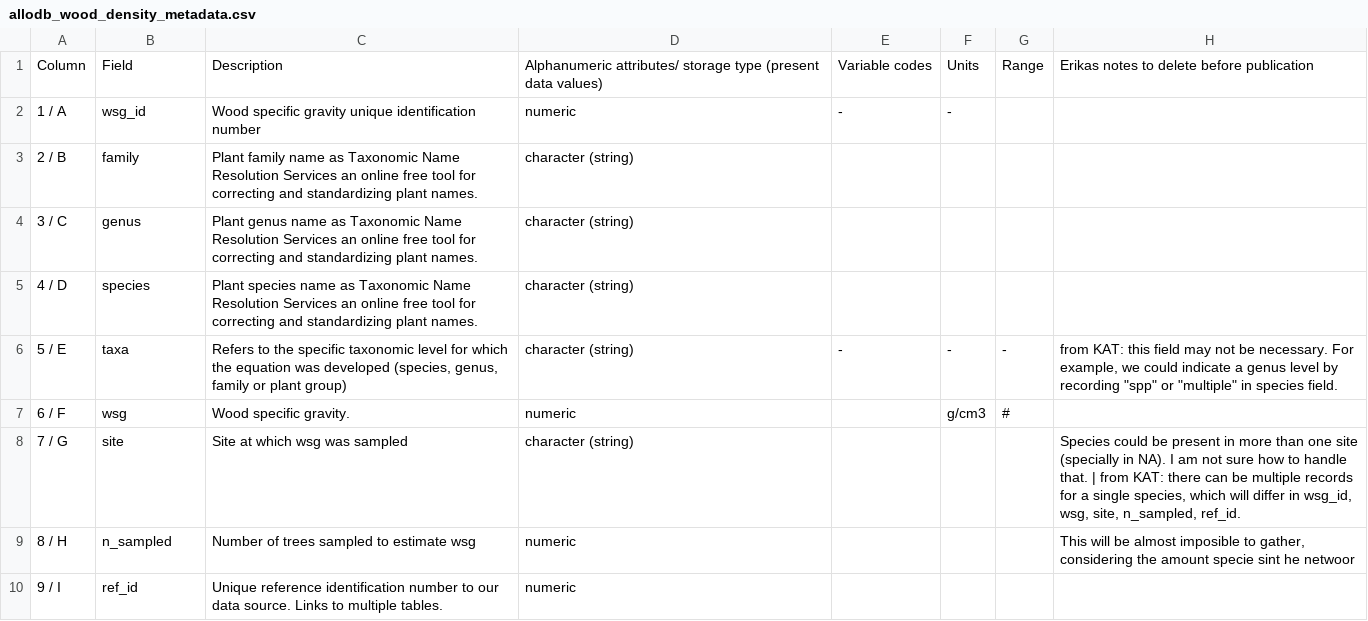
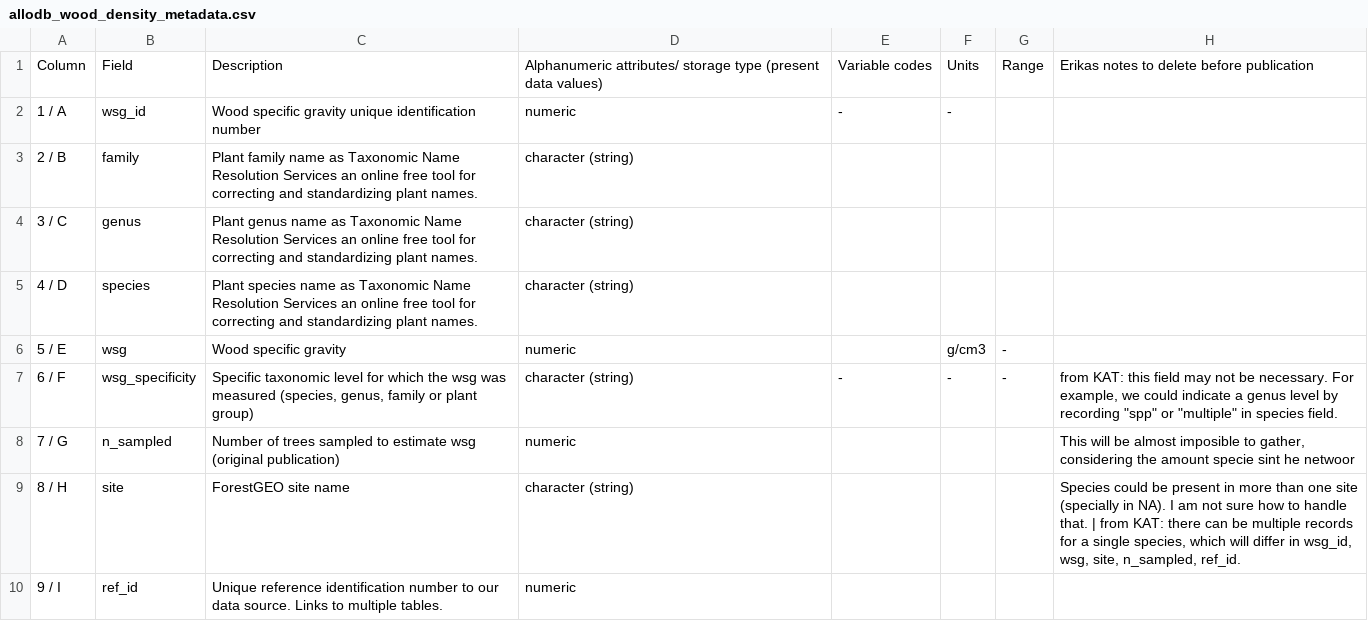
Before and after one commit to ropensci/allodb, a CSV file: metadata/allodb_wood_density_metadata.csv, drawn as a sheet.

Commit message:
Rewrote column description

```diff
--- a/metadata/allodb_wood_density_metadata.csv
+++ b/metadata/allodb_wood_density_metadata.csv
@@ -5,6 +5,6 @@ Column,Field,Description,Alphanumeric attributes/ storage type (present data val
 4 / D,species,Plant species name as Taxonomic Name Resolution Services an online free tool for correcting and standardizing plant names.,character (string),,,,
-5 / E,taxa,"Refers to the specific taxonomic level for which the equation was developed (species, genus, family or plant group)",character (string),-,-,-,"from KAT: this field may not be necessary. For example, we could indicate a genus level by recording ""spp"" or ""multiple"" in species field."
-6 / F,wsg,Wood specific gravity.,numeric,,g/cm3,#,
-7 / G,site,Site at which wsg was sampled,character (string),,,,"Species could be present in more than one site (specially in NA). I am not sure how to handle that.  | from KAT: there can be multiple records for a single species, which will differ in wsg_id, wsg, site, n_sampled, ref_id."
-8 / H,n_sampled,Number of trees sampled to estimate wsg,numeric,,,,"This will be almost imposible to gather, considering the amount specie sint he netwoor"
+5 / E,wsg,Wood specific gravity,numeric,,g/cm3,-,
+6 / F,wsg_specificity,"Specific taxonomic level for which the wsg was measured (species, genus, family or plant group)",character (string),-,-,-,"from KAT: this field may not be necessary. For example, we could indicate a genus level by recording ""spp"" or ""multiple"" in species field."
+7 / G,n_sampled,Number of trees sampled to estimate wsg (original publication),numeric,,,,"This will be almost imposible to gather, considering the amount specie sint he netwoor"
+8 / H,site,ForestGEO site name,character (string),,,,"Species could be present in more than one site (specially in NA). I am not sure how to handle that.  | from KAT: there can be multiple records for a single species, which will differ in wsg_id, wsg, site, n_sampled, ref_id."
 9 / I,ref_id,Unique reference identification number to our data source. Links to multiple tables.,numeric,,,,
```
